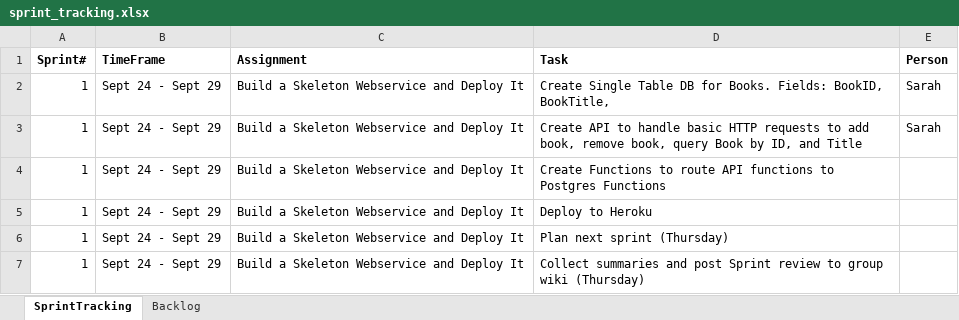
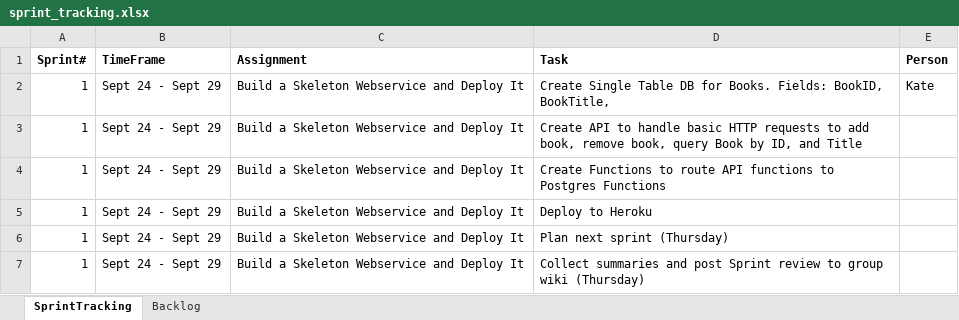
Before and after one commit to neu-seattle-cs5500-fall18/book-library-web-service-scrumptious, an Excel workbook: sprint_tracking.xlsx, sheet SprintTracking, drawn as a sheet; values as stored, in another font and other column widths than the file's, no borders; the diff names each change by its address in the sheet, - before the commit and + after, or states it on an @@ line.

Commit message:
Kate assigned to book database task

```diff
--- a/sprint_tracking.xlsx (sheet SprintTracking)
+++ b/sprint_tracking.xlsx (sheet SprintTracking)
-E2 (Person): Sarah
+E2 (Person): Kate
-E3 (Person): Sarah
+E3 (Person): (empty)
```
